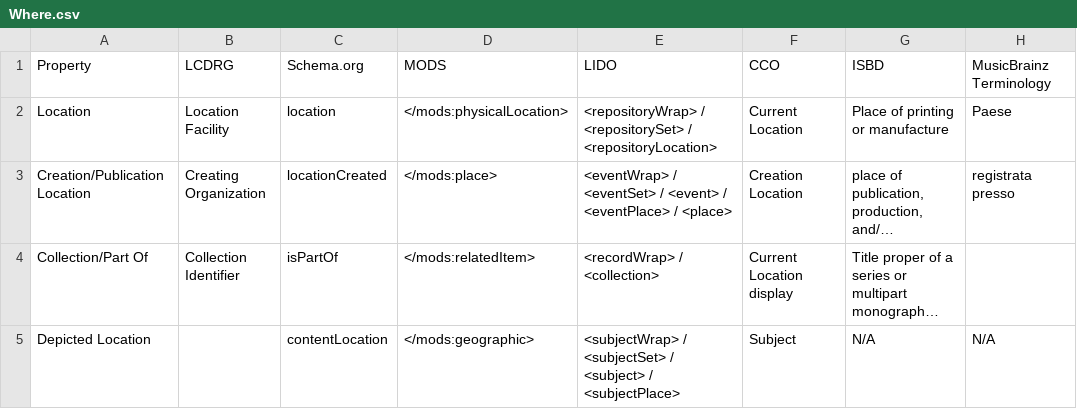
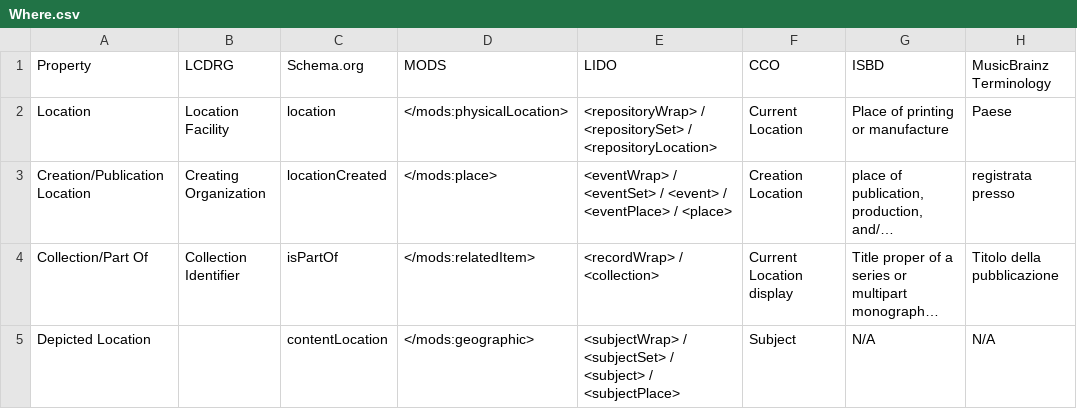
Before and after one commit to ISCH-Course/Berlin_Wall_Project, a CSV file: Where.csv, drawn as a sheet; long unchanged cells end in …; the diff names each change by its address in the sheet, - before the commit and + after, or states it on an @@ line.

Commit message:
Update Where.csv

```diff
--- a/Where.csv
+++ b/Where.csv
-H4 (MusicBrainz Terminology): (empty)
+H4 (MusicBrainz Terminology): Titolo della pubblicazione
```
